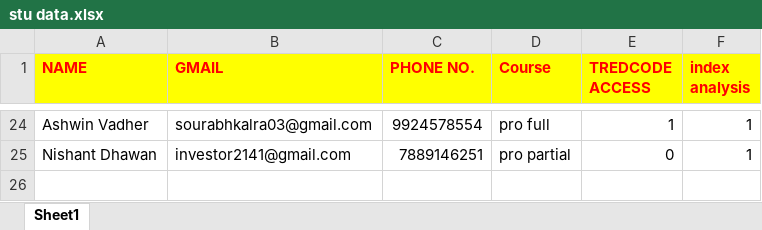
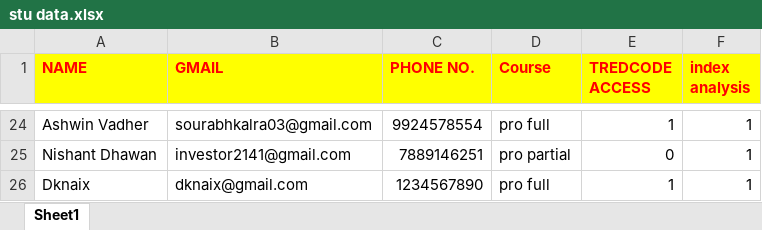
Before and after one commit to tcistudents/tci-students, an Excel workbook: stu data.xlsx, sheet Sheet1, drawn as a sheet; only a part is shown, gaps mark what is left out; values as stored, in another font and other column widths than the file's, no borders; the diff names each change by its address in the sheet, - before the commit and + after, or states it on an @@ line.

```diff
--- a/stu data.xlsx (sheet Sheet1)
+++ b/stu data.xlsx (sheet Sheet1)
+row 26: Dknaix | dknaix@gmail.com | 1234567890 | pro full | 1 | 1
```
Also changed, not shown: 7 other files.
